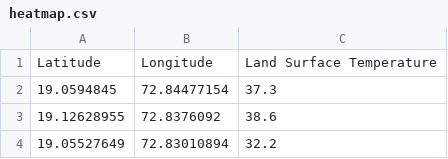
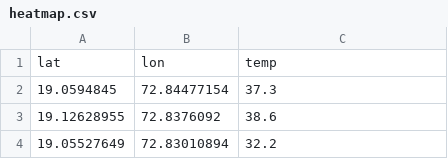
Before and after one commit to aryan331277/Streamlit, a CSV file: heatmap.csv, drawn as a sheet; only a part is shown; removed rows and columns are numbered as before the commit, all else as after; the diff names each change by its address in the sheet, - before the commit and + after, or states it on an @@ line.

Commit message:
Update heatmap.csv

```diff
--- a/heatmap.csv
+++ b/heatmap.csv
-row 1: Latitude | Longitude | Land Surface Temperature
+row 1: lat | lon | temp
```
